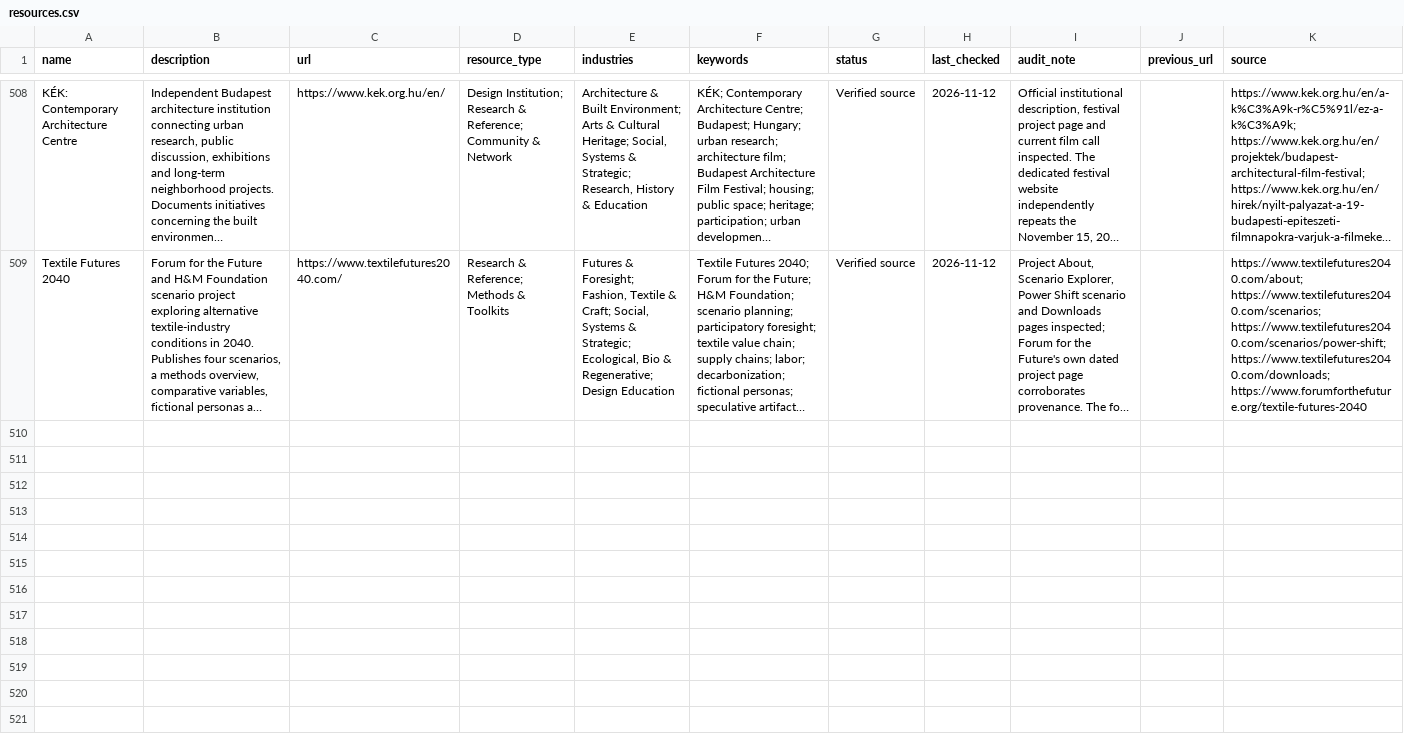
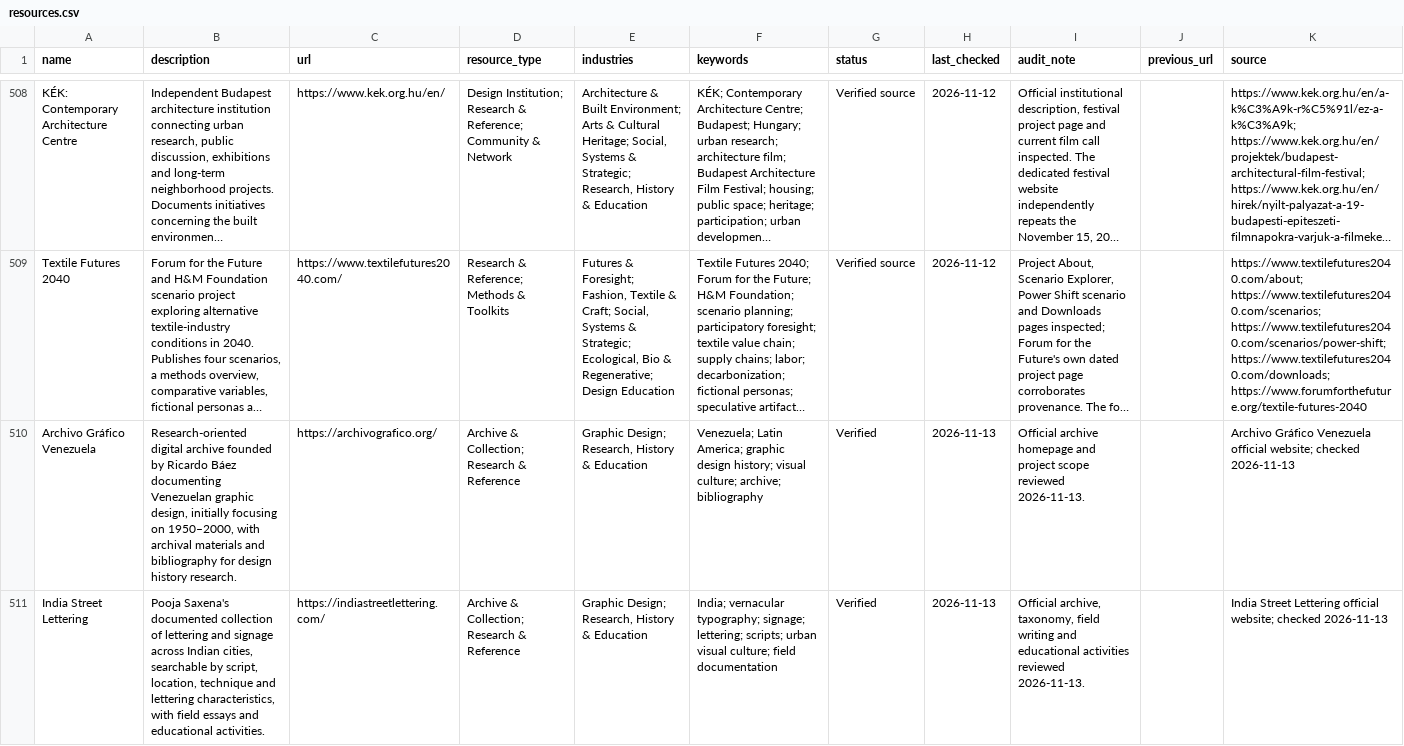
Before and after one commit to brandiejanow/design-reservoir, a CSV file: data/resources.csv, drawn as a sheet; only a part is shown, gaps mark what is left out; long unchanged cells end in …; the diff covers the shown part only; the diff names each change by its address in the sheet, - before the commit and + after, or states it on an @@ line.

Commit message:
Add four reviewed regional graphic design and visual culture archives

```diff
--- a/data/resources.csv
+++ b/data/resources.csv
+row 510: Archivo Gráfico Venezuela | Research-oriented digital archive founded by Ricardo Báez documenting Venezuelan graphic design, initially focusing on 1950–2000, with archival materials and bibliography for design history research. | https://archivografico.org/ | Archive & Collection; Research & Reference | Graphic Design; Research, History & Education | Venezuela; Latin America; graphic design history; visual culture; archive; bibliography | Verified | 2026-11-13 | Official archive homepage and project scope reviewed 2026-11-13. |  | Archivo Gráfico Venezuela official website; checked 2026-11-13
+row 511: India Street Lettering | Pooja Saxena's documented collection of lettering and signage across Indian cities, searchable by script, location, technique and lettering characteristics, with field essays and educational activities. | https://indiastreetlettering.com/ | Archive & Collection; Research & Reference | Graphic Design; Research, History & Education | India; vernacular typography; signage; lettering; scripts; urban visual culture; field documentation | Verified | 2026-11-13 | Official archive, taxonomy, field writing and educational activities reviewed 2026-11-13. |  | India Street Lettering official website; checked 2026-11-13
```
Also changed, not shown: 2 added rows elsewhere in this file.
